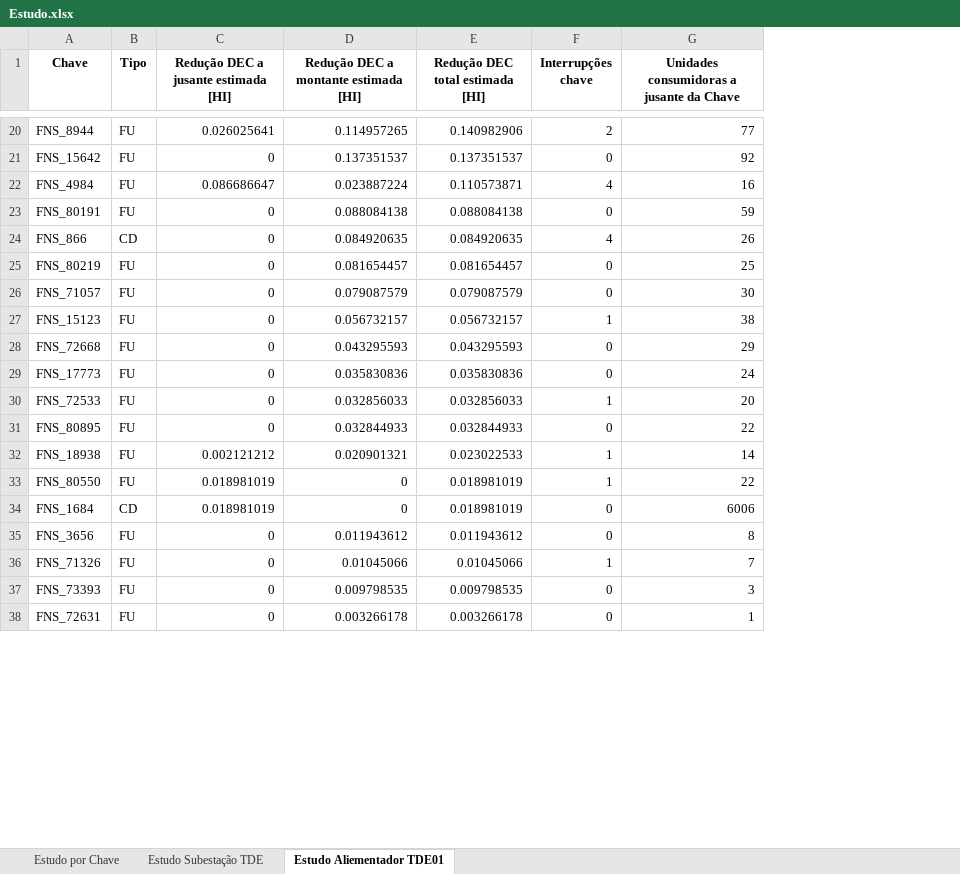
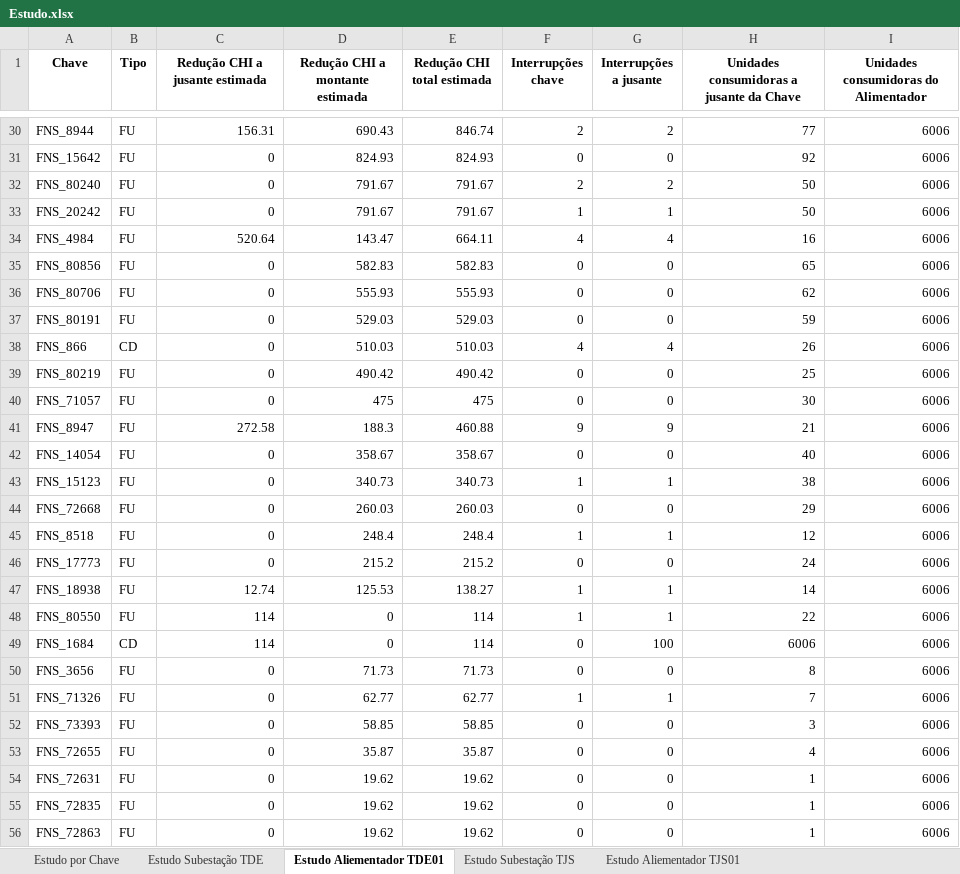
Before and after one commit to RuanBritzke/Ferramenta-DEC-FEC, an Excel workbook: Estudo.xlsx, sheet Estudo Aliementador TDE01, drawn as a sheet; only a part is shown, gaps mark what is left out; values as stored, in another font and other column widths than the file's, no borders; removed rows and columns are numbered as before the commit, all else as after; the diff covers the shown part only; the diff names each change by its address in the sheet, - before the commit and + after, or states it on an @@ line.

```diff
--- a/Estudo.xlsx (sheet Estudo Aliementador TDE01)
+++ b/Estudo.xlsx (sheet Estudo Aliementador TDE01)
+sheet tab: Estudo Subestação TJS
+sheet tab: Estudo Aliementador TJS01
-column D, row 1: Redução DEC a montante estimada [HI]; rows 20-29: 0.114957265 | 0.137351537 | 0.023887224 | 0.088084138 | 0.084920635 | 0.081654457 | 0.079087579 | 0.056732157 | 0.043295593 | 0.035830836; rows 32-38: 0.020901321 | 0 | 0 | 0.011943612 | 0.01045066 | 0.009798535 | 0.003266178
-column E (Redução DEC total estimada [HI]), rows 20-29: 0.140982906 | 0.137351537 | 0.110573871 | 0.088084138 | 0.084920635 | 0.081654457 | 0.079087579 | 0.056732157 | 0.043295593 | 0.035830836; rows 32-38: 0.023022533 | 0.018981019 | 0.018981019 | 0.011943612 | 0.01045066 | 0.009798535 | 0.003266178
+column D (Redução CHI a montante estimada), rows 30-31: 690.43 | 824.93; row 34: 143.47; rows 37-40: 529.03 | 510.03 | 490.42 | 475; rows 43-44: 340.73 | 260.03; rows 46-52: 215.2 | 125.53 | 0 | 0 | 71.73 | 62.77 | 58.85; row 54: 19.62
+column E (Redução CHI total estimada), rows 30-31: 846.74 | 824.93; row 34: 664.11; rows 37-40: 529.03 | 510.03 | 490.42 | 475; rows 43-44: 340.73 | 260.03; rows 46-52: 215.2 | 138.27 | 114 | 114 | 71.73 | 62.77 | 58.85; row 54: 19.62
+column G (Interrupções a jusante), rows 30-31: 2 | 0; row 34: 4; rows 37-40: 0 | 4 | 0 | 0; rows 43-44: 1 | 0; rows 46-52: 0 | 1 | 1 | 100 | 0 | 1 | 0; row 54: 0
+column I, row 1: Unidades consumidoras do Alimentador; rows 30-31: 6006 | 6006; row 34: 6006; rows 37-40: all 6006; rows 43-44: 6006 | 6006; rows 46-52: all 6006; row 54: 6006
-C1: Redução DEC a jusante estimada [HI]
+C1: Redução CHI a jusante estimada
-C30 (Redução CHI a jusante estimada): 0.026025641
+C30 (Redução CHI a jusante estimada): 156.31
+row 32: FNS_80240 | FU | 0 | 791.67 | 791.67 | 2 | 2 | 50 | 6006
+row 33: FNS_20242 | FU | 0 | 791.67 | 791.67 | 1 | 1 | 50 | 6006
-C34 (Redução CHI a jusante estimada): 0.086686647
+C34 (Redução CHI a jusante estimada): 520.64
+row 35: FNS_80856 | FU | 0 | 582.83 | 582.83 | 0 | 0 | 65 | 6006
+row 36: FNS_80706 | FU | 0 | 555.93 | 555.93 | 0 | 0 | 62 | 6006
+row 41: FNS_8947 | FU | 272.58 | 188.3 | 460.88 | 9 | 9 | 21 | 6006
+row 42: FNS_14054 | FU | 0 | 358.67 | 358.67 | 0 | 0 | 40 | 6006
+row 45: FNS_8518 | FU | 0 | 248.4 | 248.4 | 1 | 1 | 12 | 6006
-row 30: FNS_72533 | FU | 0 | 0.032856033 | 0.032856033 | 1 | 20
-row 31: FNS_80895 | FU | 0 | 0.032844933 | 0.032844933 | 0 | 22
-C47 (Redução CHI a jusante estimada): 0.002121212
+C47 (Redução CHI a jusante estimada): 12.74
-C48:C49 (Redução CHI a jusante estimada): 0.018981019
+C48:C49 (Redução CHI a jusante estimada): 114
+row 53: FNS_72655 | FU | 0 | 35.87 | 35.87 | 0 | 0 | 4 | 6006
+row 55: FNS_72835 | FU | 0 | 19.62 | 19.62 | 0 | 0 | 1 | 6006
+row 56: FNS_72863 | FU | 0 | 19.62 | 19.62 | 0 | 0 | 1 | 6006
```
Also changed, not shown: 15 added rows, 2 removed rows, 1 moved row and 10 edited cells elsewhere in this sheet, sheet Estudo Subestação TDE, sheet Estudo por Chave, 4 other files.
